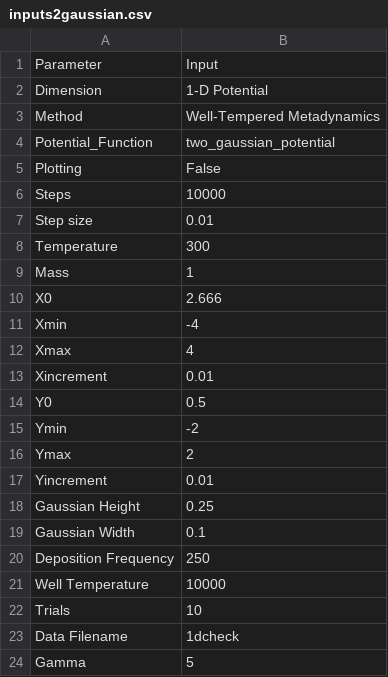
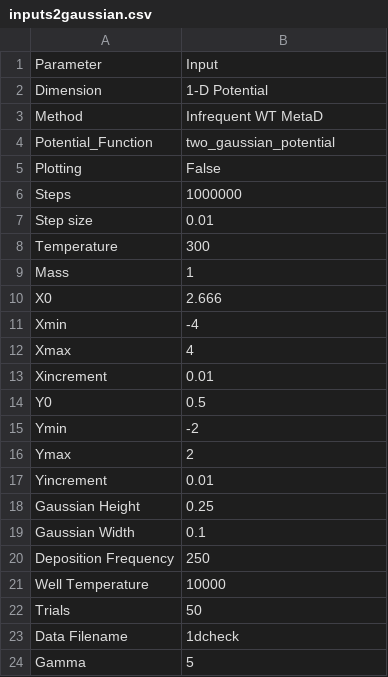
Before and after one commit to UWPRG/LimPy, a CSV file: Langevin_Package/sample_inputs/inputs2gaussian.csv, drawn as a sheet.

```diff
--- a/Langevin_Package/sample_inputs/inputs2gaussian.csv
+++ b/Langevin_Package/sample_inputs/inputs2gaussian.csv
@@ -2,6 +2,6 @@ Parameter,Input
 Dimension,1-D Potential
-Method,Well-Tempered Metadynamics
+Method,Infrequent WT MetaD
 Potential_Function,two_gaussian_potential
 Plotting,False
-Steps,10000
+Steps,1000000
 Step size,0.01
@@ -21,3 +21,3 @@ Deposition Frequency,250
 Well Temperature,10000
-Trials,10
+Trials,50
 Data Filename,1dcheck
```
Also changed, not shown: 6 other files.
